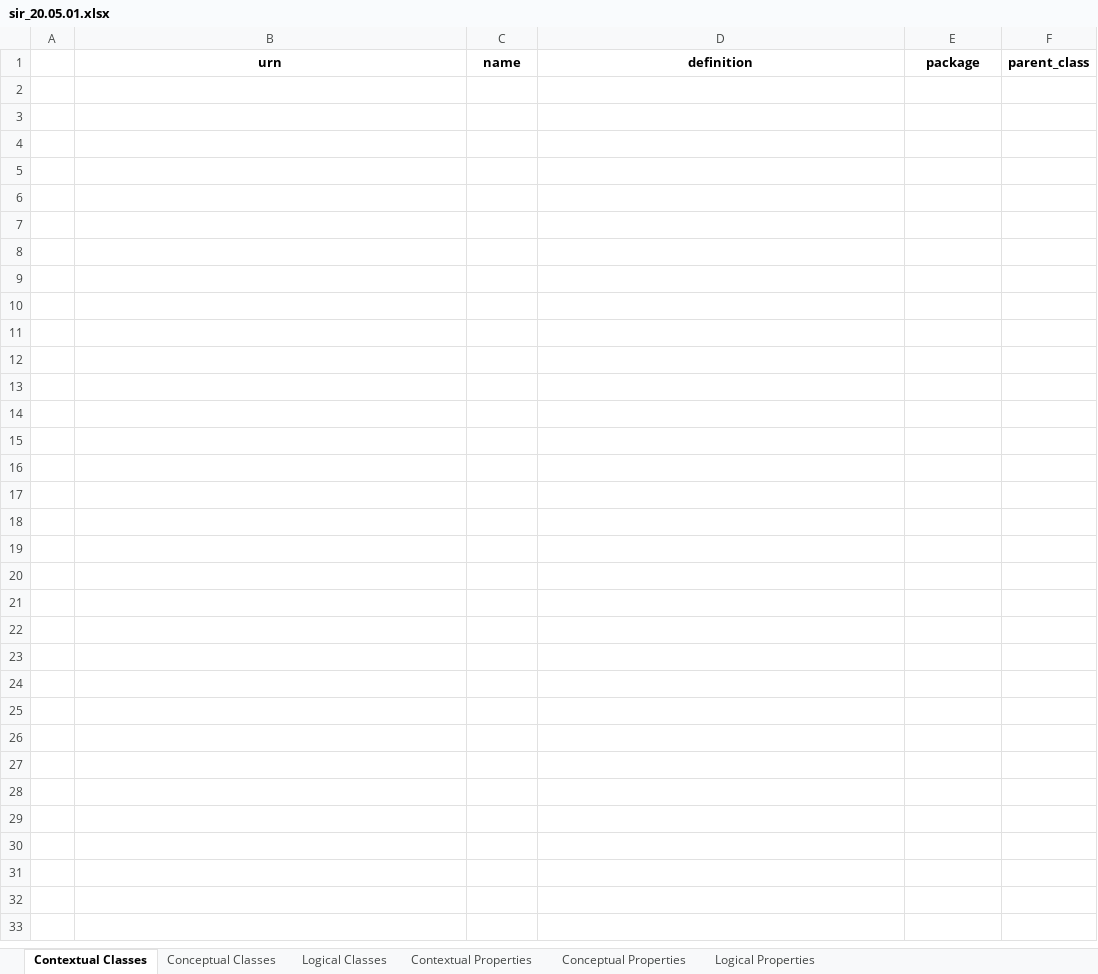
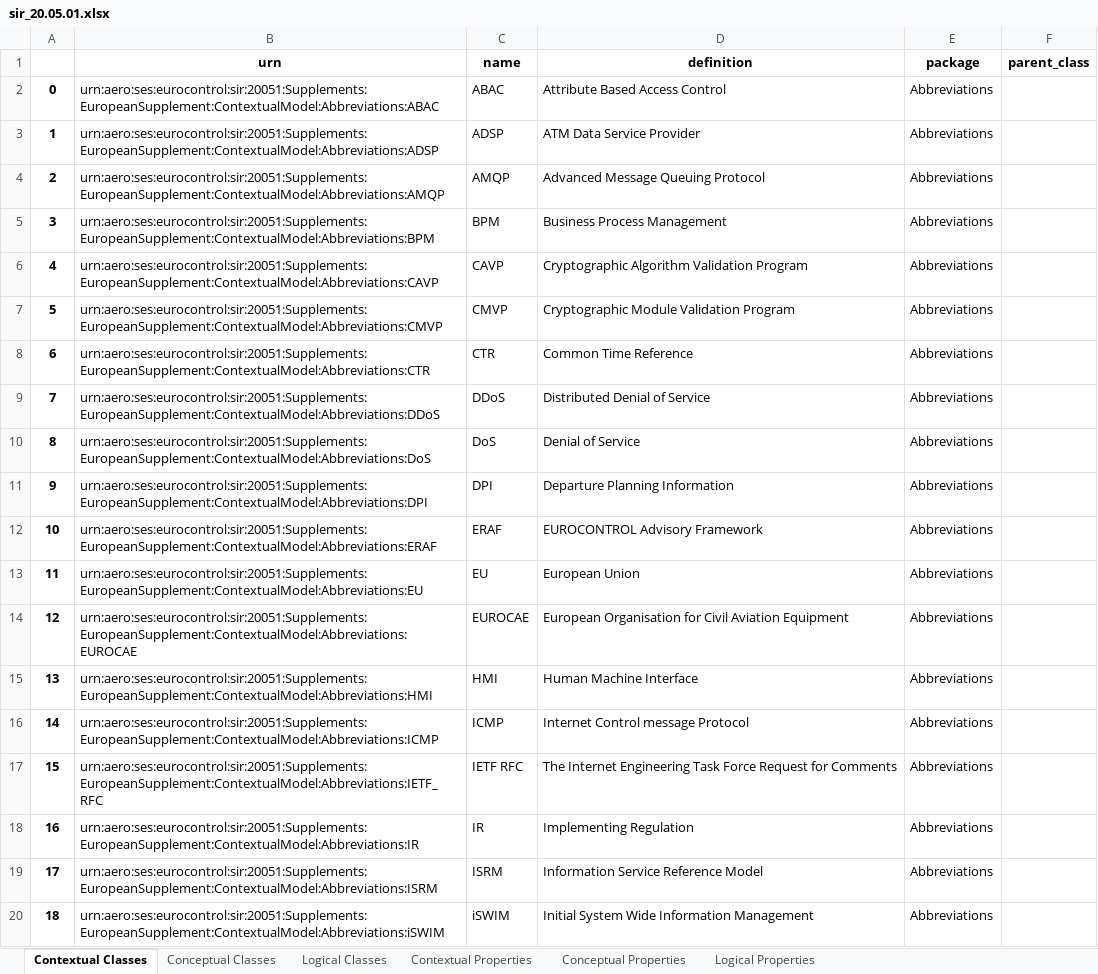
Before and after one commit to hlepori/scripting, an Excel workbook: data/xlsx/sir_20.05.01.xlsx, sheet Contextual Classes, drawn as a sheet; only a part is shown; values as stored, in another font and other column widths than the file's, no borders; the diff covers the shown part only; the diff names each change by its address in the sheet, - before the commit and + after, or states it on an @@ line.

```diff
--- a/data/xlsx/sir_20.05.01.xlsx (sheet Contextual Classes)
+++ b/data/xlsx/sir_20.05.01.xlsx (sheet Contextual Classes)
+row 2: 0 | urn:aero:ses:eurocontrol:sir:20051:Supplements:EuropeanSupplement:ContextualModel:Abbreviations:ABAC | ABAC | Attribute Based Access Control | Abbreviations
+row 3: 1 | urn:aero:ses:eurocontrol:sir:20051:Supplements:EuropeanSupplement:ContextualModel:Abbreviations:ADSP | ADSP | ATM Data Service Provider | Abbreviations
+row 4: 2 | urn:aero:ses:eurocontrol:sir:20051:Supplements:EuropeanSupplement:ContextualModel:Abbreviations:AMQP | AMQP | Advanced Message Queuing Protocol | Abbreviations
+row 5: 3 | urn:aero:ses:eurocontrol:sir:20051:Supplements:EuropeanSupplement:ContextualModel:Abbreviations:BPM | BPM | Business Process Management | Abbreviations
+row 6: 4 | urn:aero:ses:eurocontrol:sir:20051:Supplements:EuropeanSupplement:ContextualModel:Abbreviations:CAVP | CAVP | Cryptographic Algorithm Validation Program | Abbreviations
+row 7: 5 | urn:aero:ses:eurocontrol:sir:20051:Supplements:EuropeanSupplement:ContextualModel:Abbreviations:CMVP | CMVP | Cryptographic Module Validation Program | Abbreviations
+row 8: 6 | urn:aero:ses:eurocontrol:sir:20051:Supplements:EuropeanSupplement:ContextualModel:Abbreviations:CTR | CTR | Common Time Reference | Abbreviations
+row 9: 7 | urn:aero:ses:eurocontrol:sir:20051:Supplements:EuropeanSupplement:ContextualModel:Abbreviations:DDoS | DDoS | Distributed Denial of Service | Abbreviations
+row 10: 8 | urn:aero:ses:eurocontrol:sir:20051:Supplements:EuropeanSupplement:ContextualModel:Abbreviations:DoS | DoS | Denial of Service | Abbreviations
+row 11: 9 | urn:aero:ses:eurocontrol:sir:20051:Supplements:EuropeanSupplement:ContextualModel:Abbreviations:DPI | DPI | Departure Planning Information | Abbreviations
+row 12: 10 | urn:aero:ses:eurocontrol:sir:20051:Supplements:EuropeanSupplement:ContextualModel:Abbreviations:ERAF | ERAF | EUROCONTROL Advisory Framework | Abbreviations
+row 13: 11 | urn:aero:ses:eurocontrol:sir:20051:Supplements:EuropeanSupplement:ContextualModel:Abbreviations:EU | EU | European Union | Abbreviations
+row 14: 12 | urn:aero:ses:eurocontrol:sir:20051:Supplements:EuropeanSupplement:ContextualModel:Abbreviations:EUROCAE | EUROCAE | European Organisation for Civil Aviation Equipment | Abbreviations
+row 15: 13 | urn:aero:ses:eurocontrol:sir:20051:Supplements:EuropeanSupplement:ContextualModel:Abbreviations:HMI | HMI | Human Machine Interface | Abbreviations
+row 16: 14 | urn:aero:ses:eurocontrol:sir:20051:Supplements:EuropeanSupplement:ContextualModel:Abbreviations:ICMP | ICMP | Internet Control message Protocol | Abbreviations
+row 17: 15 | urn:aero:ses:eurocontrol:sir:20051:Supplements:EuropeanSupplement:ContextualModel:Abbreviations:IETF_RFC | IETF RFC | The Internet Engineering Task Force Request for Comments | Abbreviations
+row 18: 16 | urn:aero:ses:eurocontrol:sir:20051:Supplements:EuropeanSupplement:ContextualModel:Abbreviations:IR | IR | Implementing Regulation | Abbreviations
+row 19: 17 | urn:aero:ses:eurocontrol:sir:20051:Supplements:EuropeanSupplement:ContextualModel:Abbreviations:ISRM | ISRM | Information Service Reference Model | Abbreviations
+row 20: 18 | urn:aero:ses:eurocontrol:sir:20051:Supplements:EuropeanSupplement:ContextualModel:Abbreviations:iSWIM | iSWIM | Initial System Wide Information Management | Abbreviations
```
Also changed, not shown: 103 added rows elsewhere in this sheet, sheet Logical Properties, sheet Conceptual Classes, sheet Logical Classes, sheet Conceptual Properties, sheet Contextual Properties, 3 other files.
